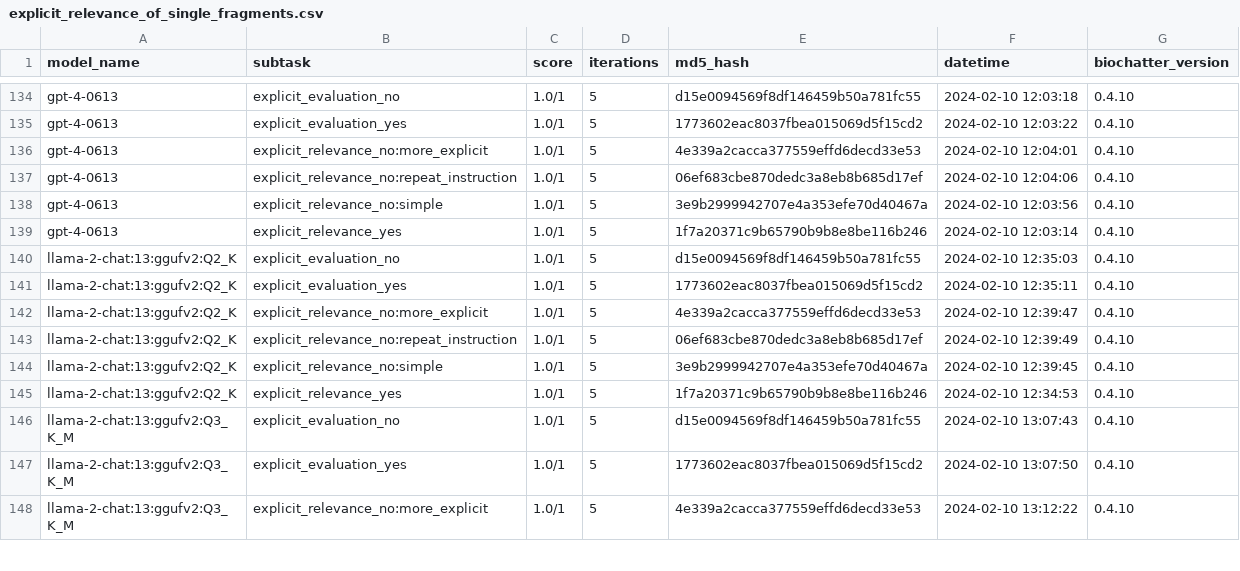
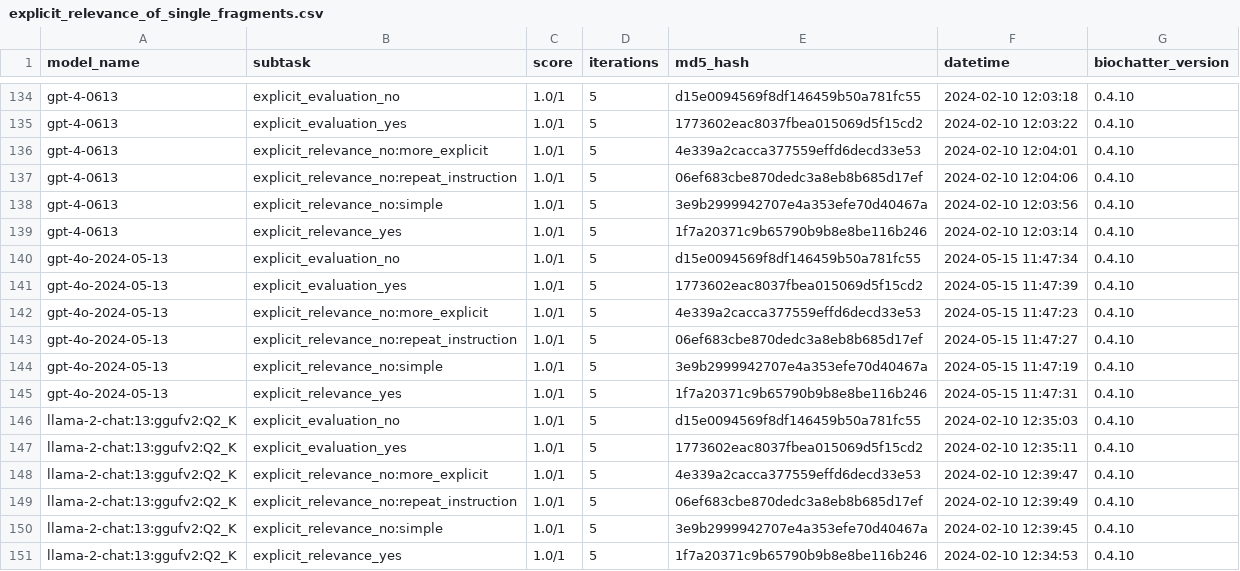
Before and after one commit to biocypher/biochatter, a CSV file: benchmark/results/explicit_relevance_of_single_fragments.csv, drawn as a sheet; only a part is shown, gaps mark what is left out; the shorter side is filled out with more unchanged rows; the diff names each change by its address in the sheet, - before the commit and + after, or states it on an @@ line.

Commit message:
run benchmark for new GPT-4o

```diff
--- a/benchmark/results/explicit_relevance_of_single_fragments.csv
+++ b/benchmark/results/explicit_relevance_of_single_fragments.csv
+row 140: gpt-4o-2024-05-13 | explicit_evaluation_no | 1.0/1 | 5 | d15e0094569f8df146459b50a781fc55 | 2024-05-15 11:47:34 | 0.4.10
+row 141: gpt-4o-2024-05-13 | explicit_evaluation_yes | 1.0/1 | 5 | 1773602eac8037fbea015069d5f15cd2 | 2024-05-15 11:47:39 | 0.4.10
+row 142: gpt-4o-2024-05-13 | explicit_relevance_no:more_explicit | 1.0/1 | 5 | 4e339a2cacca377559effd6decd33e53 | 2024-05-15 11:47:23 | 0.4.10
+row 143: gpt-4o-2024-05-13 | explicit_relevance_no:repeat_instruction | 1.0/1 | 5 | 06ef683cbe870dedc3a8eb8b685d17ef | 2024-05-15 11:47:27 | 0.4.10
+row 144: gpt-4o-2024-05-13 | explicit_relevance_no:simple | 1.0/1 | 5 | 3e9b2999942707e4a353efe70d40467a | 2024-05-15 11:47:19 | 0.4.10
+row 145: gpt-4o-2024-05-13 | explicit_relevance_yes | 1.0/1 | 5 | 1f7a20371c9b65790b9b8e8be116b246 | 2024-05-15 11:47:31 | 0.4.10
```
Also changed, not shown: benchmark/results/end_to_end_query_generation.csv, benchmark/results/entity_selection.csv, 8 other files.
